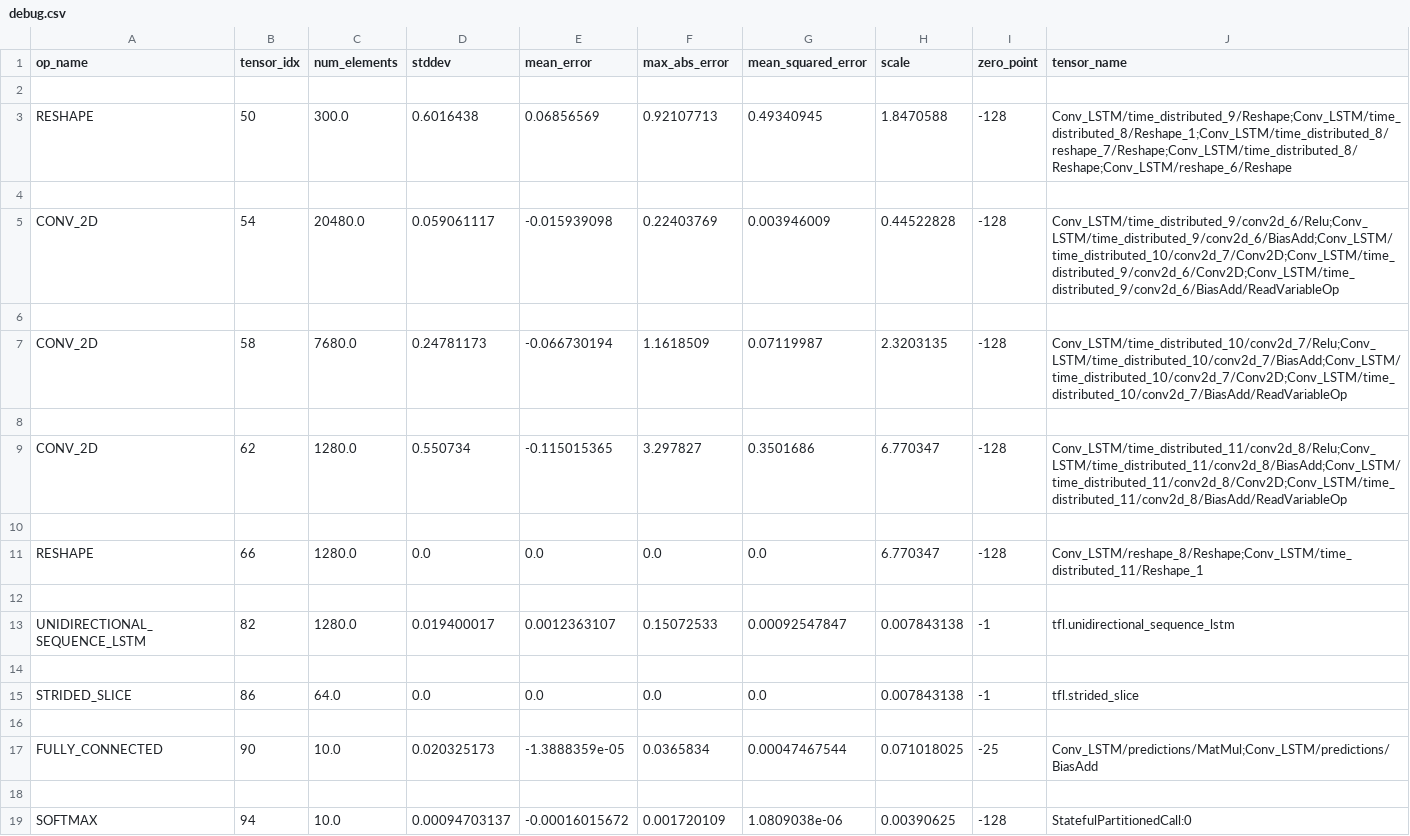
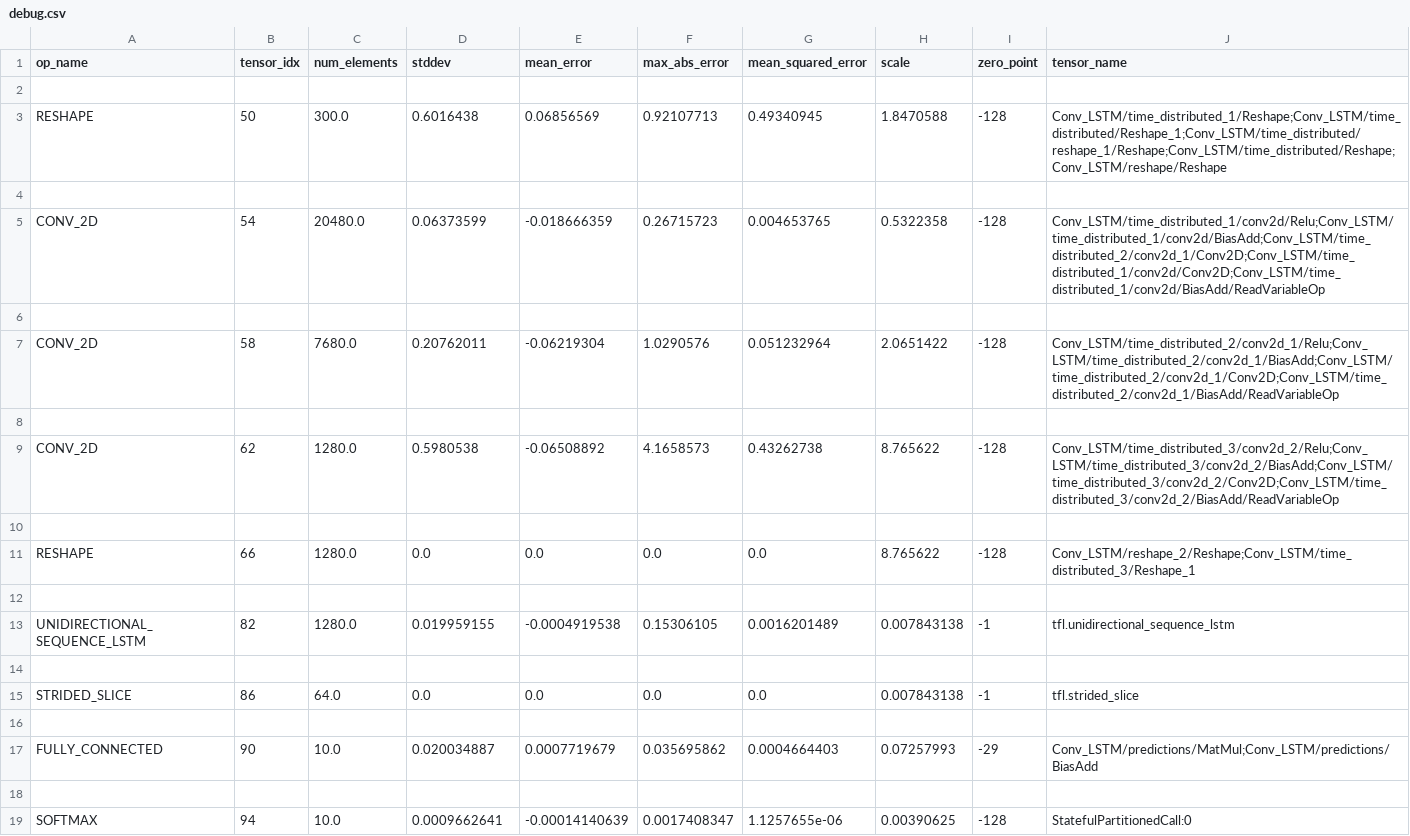
Before and after one commit to SemvandenBroek/CSE3000-gestures, a CSV file: models/conv_lstm_64/debug.csv, drawn as a sheet.

```diff
--- a/models/conv_lstm_64/debug.csv
+++ b/models/conv_lstm_64/debug.csv
@@ -2,13 +2,13 @@ op_name,tensor_idx,num_elements,stddev,mean_error,max_abs_error,mean_squared_err
 
-RESHAPE,50,300.0,0.6016438,0.06856569,0.92107713,0.49340945,1.8470588,-128,Conv_LSTM/time_distributed_9/Reshape;Conv_LSTM/time_distributed_8/Reshape_1;Conv_LSTM/time_distributed_8/reshape_7/Reshape;Conv_LSTM/time_distributed_8/Reshape;Conv_LSTM/reshape_6/Reshape
+RESHAPE,50,300.0,0.6016438,0.06856569,0.92107713,0.49340945,1.8470588,-128,Conv_LSTM/time_distributed_1/Reshape;Conv_LSTM/time_distributed/Reshape_1;Conv_LSTM/time_distributed/reshape_1/Reshape;Conv_LSTM/time_distributed/Reshape;Conv_LSTM/reshape/Reshape
 
-CONV_2D,54,20480.0,0.059061117,-0.015939098,0.22403769,0.003946009,0.44522828,-128,Conv_LSTM/time_distributed_9/conv2d_6/Relu;Conv_LSTM/time_distributed_9/conv2d_6/BiasAdd;Conv_LSTM/time_distributed_10/conv2d_7/Conv2D;Conv_LSTM/time_distributed_9/conv2d_6/Conv2D;Conv_LSTM/time_distributed_9/conv2d_6/BiasAdd/ReadVariableOp
+CONV_2D,54,20480.0,0.06373599,-0.018666359,0.26715723,0.004653765,0.5322358,-128,Conv_LSTM/time_distributed_1/conv2d/Relu;Conv_LSTM/time_distributed_1/conv2d/BiasAdd;Conv_LSTM/time_distributed_2/conv2d_1/Conv2D;Conv_LSTM/time_distributed_1/conv2d/Conv2D;Conv_LSTM/time_distributed_1/conv2d/BiasAdd/ReadVariableOp
 
-CONV_2D,58,7680.0,0.24781173,-0.066730194,1.1618509,0.07119987,2.3203135,-128,Conv_LSTM/time_distributed_10/conv2d_7/Relu;Conv_LSTM/time_distributed_10/conv2d_7/BiasAdd;Conv_LSTM/time_distributed_10/conv2d_7/Conv2D;Conv_LSTM/time_distributed_10/conv2d_7/BiasAdd/ReadVariableOp
+CONV_2D,58,7680.0,0.20762011,-0.06219304,1.0290576,0.051232964,2.0651422,-128,Conv_LSTM/time_distributed_2/conv2d_1/Relu;Conv_LSTM/time_distributed_2/conv2d_1/BiasAdd;Conv_LSTM/time_distributed_2/conv2d_1/Conv2D;Conv_LSTM/time_distributed_2/conv2d_1/BiasAdd/ReadVariableOp
 
-CONV_2D,62,1280.0,0.550734,-0.115015365,3.297827,0.3501686,6.770347,-128,Conv_LSTM/time_distributed_11/conv2d_8/Relu;Conv_LSTM/time_distributed_11/conv2d_8/BiasAdd;Conv_LSTM/time_distributed_11/conv2d_8/Conv2D;Conv_LSTM/time_distributed_11/conv2d_8/BiasAdd/ReadVariableOp
+CONV_2D,62,1280.0,0.5980538,-0.06508892,4.1658573,0.43262738,8.765622,-128,Conv_LSTM/time_distributed_3/conv2d_2/Relu;Conv_LSTM/time_distributed_3/conv2d_2/BiasAdd;Conv_LSTM/time_distributed_3/conv2d_2/Conv2D;Conv_LSTM/time_distributed_3/conv2d_2/BiasAdd/ReadVariableOp
 
-RESHAPE,66,1280.0,0.0,0.0,0.0,0.0,6.770347,-128,Conv_LSTM/reshape_8/Reshape;Conv_LSTM/time_distributed_11/Reshape_1
+RESHAPE,66,1280.0,0.0,0.0,0.0,0.0,8.765622,-128,Conv_LSTM/reshape_2/Reshape;Conv_LSTM/time_distributed_3/Reshape_1
 
-UNIDIRECTIONAL_SEQUENCE_LSTM,82,1280.0,0.019400017,0.0012363107,0.15072533,0.00092547847,0.007843138,-1,tfl.unidirectional_sequence_lstm
+UNIDIRECTIONAL_SEQUENCE_LSTM,82,1280.0,0.019959155,-0.0004919538,0.15306105,0.0016201489,0.007843138,-1,tfl.unidirectional_sequence_lstm
 
@@ -16,4 +16,4 @@ STRIDED_SLICE,86,64.0,0.0,0.0,0.0,0.0,0.007843138,-1,tfl.strided_slice
 
-FULLY_CONNECTED,90,10.0,0.020325173,-1.3888359e-05,0.0365834,0.00047467544,0.071018025,-25,Conv_LSTM/predictions/MatMul;Conv_LSTM/predictions/BiasAdd
+FULLY_CONNECTED,90,10.0,0.020034887,0.0007719679,0.035695862,0.0004664403,0.07257993,-29,Conv_LSTM/predictions/MatMul;Conv_LSTM/predictions/BiasAdd
 
-SOFTMAX,94,10.0,0.00094703137,-0.00016015672,0.001720109,1.0809038e-06,0.00390625,-128,StatefulPartitionedCall:0
+SOFTMAX,94,10.0,0.0009662641,-0.00014140639,0.0017408347,1.1257655e-06,0.00390625,-128,StatefulPartitionedCall:0
```
Also changed, not shown: models/conv_lstm_16/debug.csv, models/simple/debug.csv, 35 other files.
